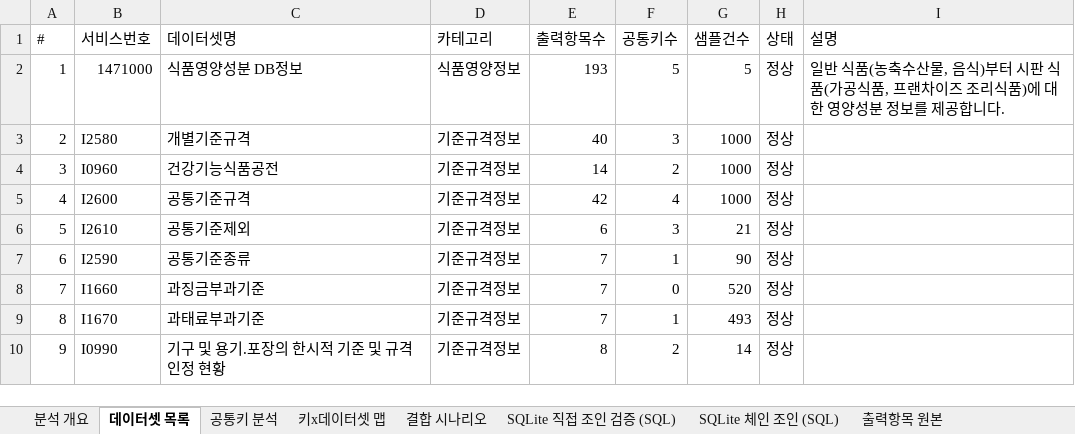
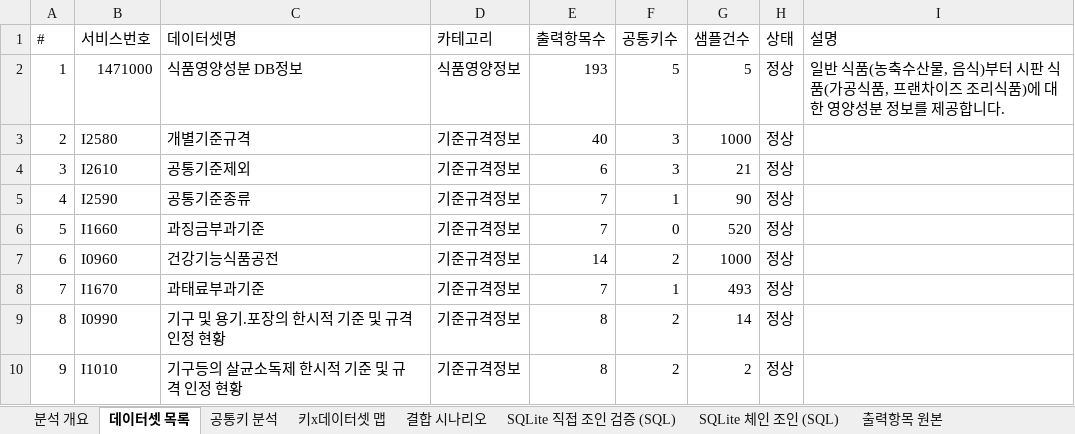
Before and after one commit to artiordex/food-safety, an Excel workbook: 식품안전나라_API_분석결과.xlsx, sheet 데이터셋 목록, drawn as a sheet; only a part is shown; values as stored, in another font and other column widths than the file's, no cell formats; the diff covers the shown part only; the diff names each change by its address in the sheet, - before the commit and + after, or states it on an @@ line.

```diff
--- a/식품안전나라_API_분석결과.xlsx (sheet 데이터셋 목록)
+++ b/식품안전나라_API_분석결과.xlsx (sheet 데이터셋 목록)
-B4 (서비스번호): I0960
+B4 (서비스번호): I2610
-C4 (데이터셋명): 건강기능식품공전
+C4 (데이터셋명): 공통기준제외
-E4 (출력항목수): 14
+E4 (출력항목수): 6
-F4 (공통키수): 2
+F4 (공통키수): 3
-G4 (샘플건수): 1000
+G4 (샘플건수): 21
-B5 (서비스번호): I2600
+B5 (서비스번호): I2590
-C5 (데이터셋명): 공통기준규격
+C5 (데이터셋명): 공통기준종류
-E5 (출력항목수): 42
+E5 (출력항목수): 7
-F5 (공통키수): 4
+F5 (공통키수): 1
-G5 (샘플건수): 1000
+G5 (샘플건수): 90
-B6 (서비스번호): I2610
+B6 (서비스번호): I1660
-C6 (데이터셋명): 공통기준제외
+C6 (데이터셋명): 과징금부과기준
-E6 (출력항목수): 6
+E6 (출력항목수): 7
-F6 (공통키수): 3
+F6 (공통키수): 0
-G6 (샘플건수): 21
+G6 (샘플건수): 520
-B7 (서비스번호): I2590
+B7 (서비스번호): I0960
-C7 (데이터셋명): 공통기준종류
+C7 (데이터셋명): 건강기능식품공전
-E7 (출력항목수): 7
+E7 (출력항목수): 14
-F7 (공통키수): 1
+F7 (공통키수): 2
-G7 (샘플건수): 90
+G7 (샘플건수): 1000
-B8 (서비스번호): I1660
+B8 (서비스번호): I1670
-C8 (데이터셋명): 과징금부과기준
+C8 (데이터셋명): 과태료부과기준
-F8 (공통키수): 0
+F8 (공통키수): 1
-G8 (샘플건수): 520
+G8 (샘플건수): 493
-B9 (서비스번호): I1670
+B9 (서비스번호): I0990
-C9 (데이터셋명): 과태료부과기준
+C9 (데이터셋명): 기구 및 용기.포장의 한시적 기준 및 규격 인정 현황
-E9 (출력항목수): 7
+E9 (출력항목수): 8
-F9 (공통키수): 1
+F9 (공통키수): 2
-G9 (샘플건수): 493
+G9 (샘플건수): 14
-B10 (서비스번호): I0990
+B10 (서비스번호): I1010
-C10 (데이터셋명): 기구 및 용기.포장의 한시적 기준 및 규격 인정 현황
+C10 (데이터셋명): 기구등의 살균소독제 한시적 기준 및 규격 인정 현황
-G10 (샘플건수): 14
+G10 (샘플건수): 2
```
Also changed, not shown: 967 edited cells elsewhere in this sheet, sheet SQLite 체인 조인 (SQL), sheet 출력항목 원본, sheet 결합 시나리오, sheet 키x데이터셋 맵, sheet SQLite 직접 조인 검증 (SQL), sheet 공통키 분석, 1 more sheet, cell formats, 40 other files.
